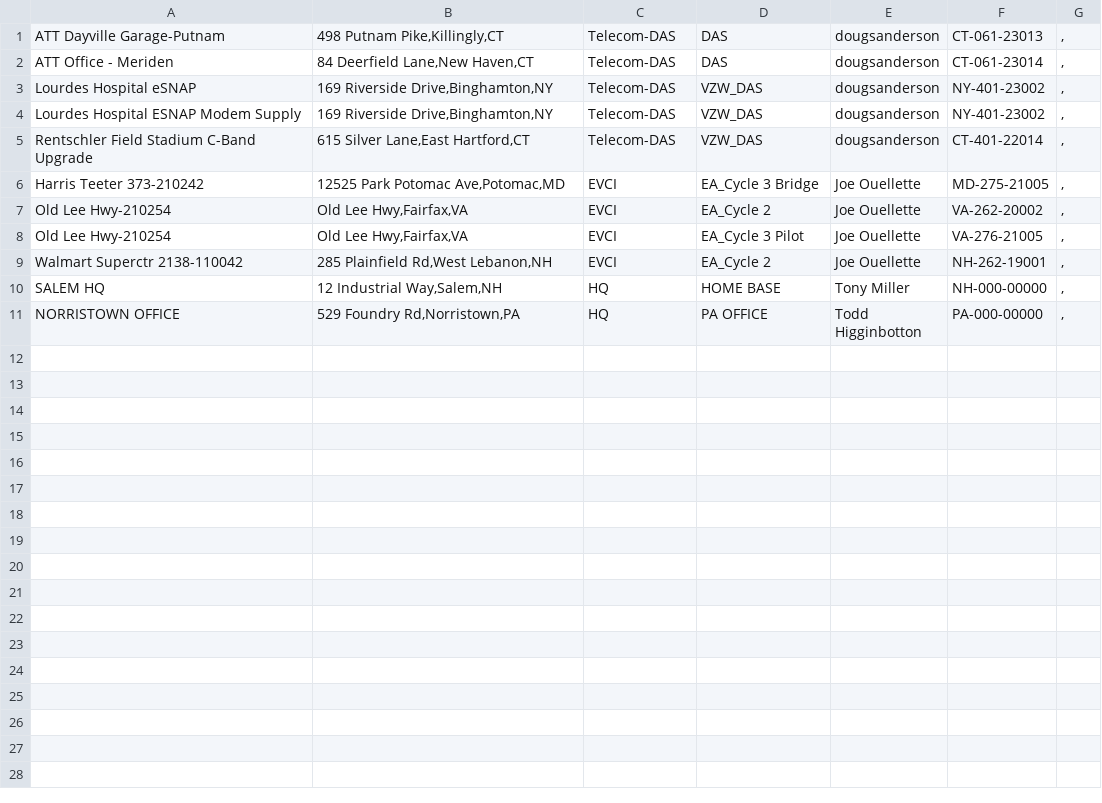
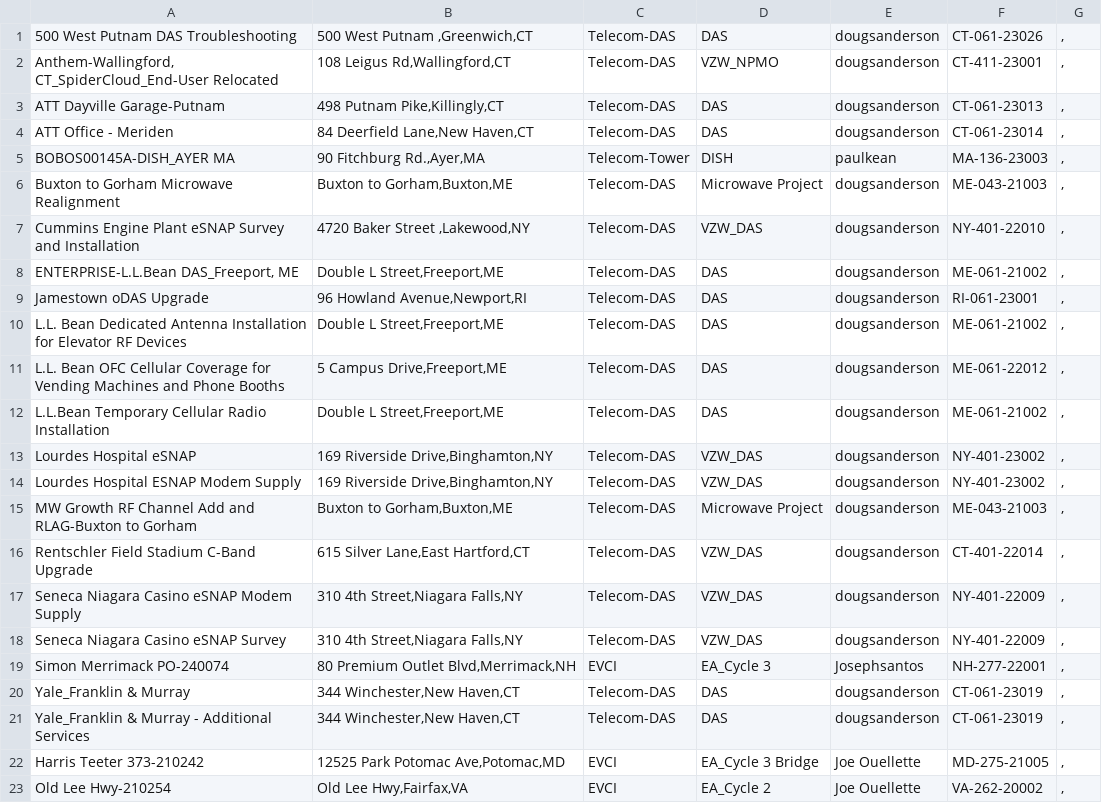
Before and after one commit to jkehoe129/sai-ops-map, a CSV file: exported.csv, drawn as a sheet; only a part is shown; the shorter side is filled out with more unchanged rows.

Commit message:
Update exported.csv

```diff
--- a/exported.csv
+++ b/exported.csv
@@ -1,6 +1,22 @@
+500 West Putnam DAS Troubleshooting,"500 West Putnam ,Greenwich,CT",Telecom-DAS,DAS,dougsanderson,CT-061-23026,","
+"Anthem-Wallingford, CT_SpiderCloud_End-User Relocated","108 Leigus Rd,Wallingford,CT",Telecom-DAS,VZW_NPMO,dougsanderson,CT-411-23001,","
 ATT Dayville Garage-Putnam,"498 Putnam Pike,Killingly,CT",Telecom-DAS,DAS,dougsanderson,CT-061-23013,","
 ATT Office - Meriden,"84 Deerfield Lane,New Haven,CT",Telecom-DAS,DAS,dougsanderson,CT-061-23014,","
+BOBOS00145A-DISH_AYER MA,"90 Fitchburg Rd.,Ayer,MA",Telecom-Tower,DISH,paulkean,MA-136-23003,","
+Buxton to Gorham Microwave Realignment,"Buxton to Gorham,Buxton,ME",Telecom-DAS,Microwave Project,dougsanderson,ME-043-21003,","
+Cummins Engine Plant eSNAP Survey and Installation,"4720 Baker Street ,Lakewood,NY",Telecom-DAS,VZW_DAS,dougsanderson,NY-401-22010,","
+"ENTERPRISE-L.L.Bean DAS_Freeport, ME","Double L Street,Freeport,ME",Telecom-DAS,DAS,dougsanderson,ME-061-21002,","
+Jamestown oDAS Upgrade,"96 Howland Avenue,Newport,RI",Telecom-DAS,DAS,dougsanderson,RI-061-23001,","
+L.L. Bean Dedicated Antenna Installation for Elevator RF Devices,"Double L Street,Freeport,ME",Telecom-DAS,DAS,dougsanderson,ME-061-21002,","
+L.L. Bean OFC Cellular Coverage for Vending Machines and Phone Booths,"5 Campus Drive,Freeport,ME",Telecom-DAS,DAS,dougsanderson,ME-061-22012,","
+L.L.Bean Temporary Cellular Radio Installation,"Double L Street,Freeport,ME",Telecom-DAS,DAS,dougsanderson,ME-061-21002,","
 Lourdes Hospital eSNAP,"169 Riverside Drive,Binghamton,NY",Telecom-DAS,VZW_DAS,dougsanderson,NY-401-23002,","
 Lourdes Hospital ESNAP Modem Supply,"169 Riverside Drive,Binghamton,NY",Telecom-DAS,VZW_DAS,dougsanderson,NY-401-23002,","
+MW Growth RF Channel Add and RLAG-Buxton to Gorham,"Buxton to Gorham,Buxton,ME",Telecom-DAS,Microwave Project,dougsanderson,ME-043-21003,","
 Rentschler Field Stadium C-Band Upgrade ,"615 Silver Lane,East Hartford,CT",Telecom-DAS,VZW_DAS,dougsanderson,CT-401-22014,","
+Seneca Niagara Casino eSNAP Modem Supply,"310 4th Street,Niagara Falls,NY",Telecom-DAS,VZW_DAS,dougsanderson,NY-401-22009,","
+Seneca Niagara Casino eSNAP Survey,"310 4th Street,Niagara Falls,NY",Telecom-DAS,VZW_DAS,dougsanderson,NY-401-22009,","
+Simon Merrimack PO-240074,"80 Premium Outlet Blvd,Merrimack,NH",EVCI,EA_Cycle 3,Josephsantos,NH-277-22001,","
+Yale_Franklin & Murray,"344 Winchester,New Haven,CT",Telecom-DAS,DAS,dougsanderson,CT-061-23019,","
+Yale_Franklin & Murray - Additional Services,"344 Winchester,New Haven,CT",Telecom-DAS,DAS,dougsanderson,CT-061-23019,","
 Harris Teeter 373-210242,"12525 Park Potomac Ave,Potomac,MD",EVCI,EA_Cycle 3 Bridge,Joe Ouellette,MD-275-21005,","
```
